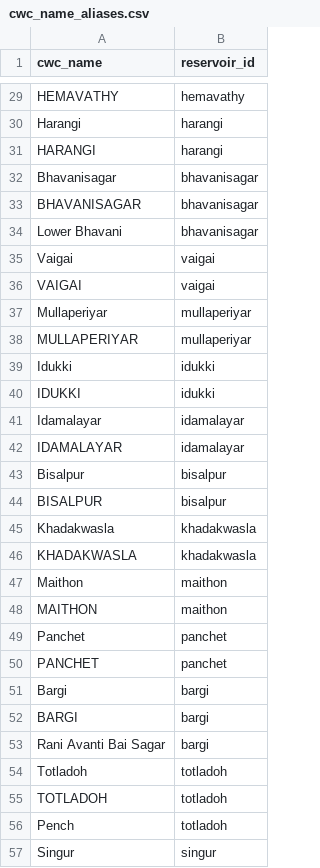
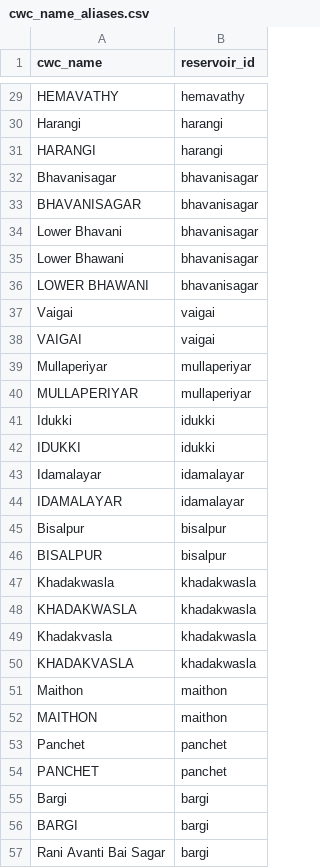
Before and after one commit to t4n15hq/reservoir-death-watch, a CSV file: pipeline/data/cwc/cwc_name_aliases.csv, drawn as a sheet; only a part is shown, gaps mark what is left out; the shorter side is filled out with more unchanged rows.

```diff
--- a/pipeline/data/cwc/cwc_name_aliases.csv
+++ b/pipeline/data/cwc/cwc_name_aliases.csv
@@ -34,2 +34,4 @@ BHAVANISAGAR,bhavanisagar
 Lower Bhavani,bhavanisagar
+Lower Bhawani,bhavanisagar
+LOWER BHAWANI,bhavanisagar
 Vaigai,vaigai
@@ -46,2 +48,4 @@ Khadakwasla,khadakwasla
 KHADAKWASLA,khadakwasla
+Khadakvasla,khadakwasla
+KHADAKVASLA,khadakwasla
 Maithon,maithon
```
Also changed, not shown: dashboard/public/data/reservoirs/bhakra.csv, dashboard/public/data/reservoirs/indira_sagar.csv, 53 other files.
